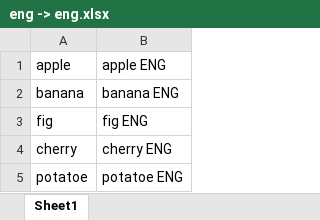
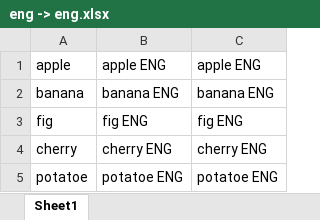
Before and after one commit to brentgracey/allLocalizationFileTypes, an Excel workbook: excel/eng -> eng.xlsx, sheet Sheet1, drawn as a sheet; values as stored, in another font and other column widths than the file's, no borders; the diff names each change by its address in the sheet, - before the commit and + after, or states it on an @@ line.

```diff
--- a/excel/eng -> eng.xlsx (sheet Sheet1)
+++ b/excel/eng -> eng.xlsx (sheet Sheet1)
+column C, rows 1-5: apple ENG | banana ENG | fig ENG | cherry ENG | potatoe ENG
```
Also changed, not shown: excel/mr_unique.xlsx, excel/var 1.xlsx, 18 other files.
